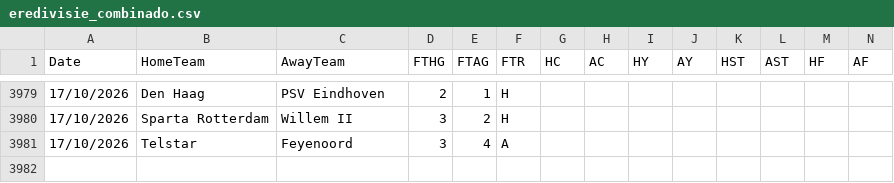
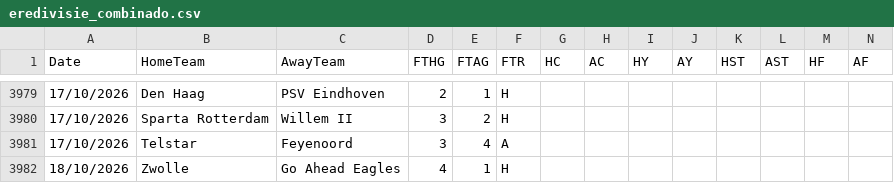
Before and after one commit to hectormera4-dotcom/premier-picks, a CSV file: eredivisie_combinado.csv, drawn as a sheet; only a part is shown, gaps mark what is left out; rows hold the shown columns only; the diff names each change by its address in the sheet, - before the commit and + after, or states it on an @@ line.

```diff
--- a/eredivisie_combinado.csv
+++ b/eredivisie_combinado.csv
+row 3982: 18/10/2026 | Zwolle | Go Ahead Eagles | 4 | 1 | H
```
Also changed, not shown: serie_a_combinado.csv.
